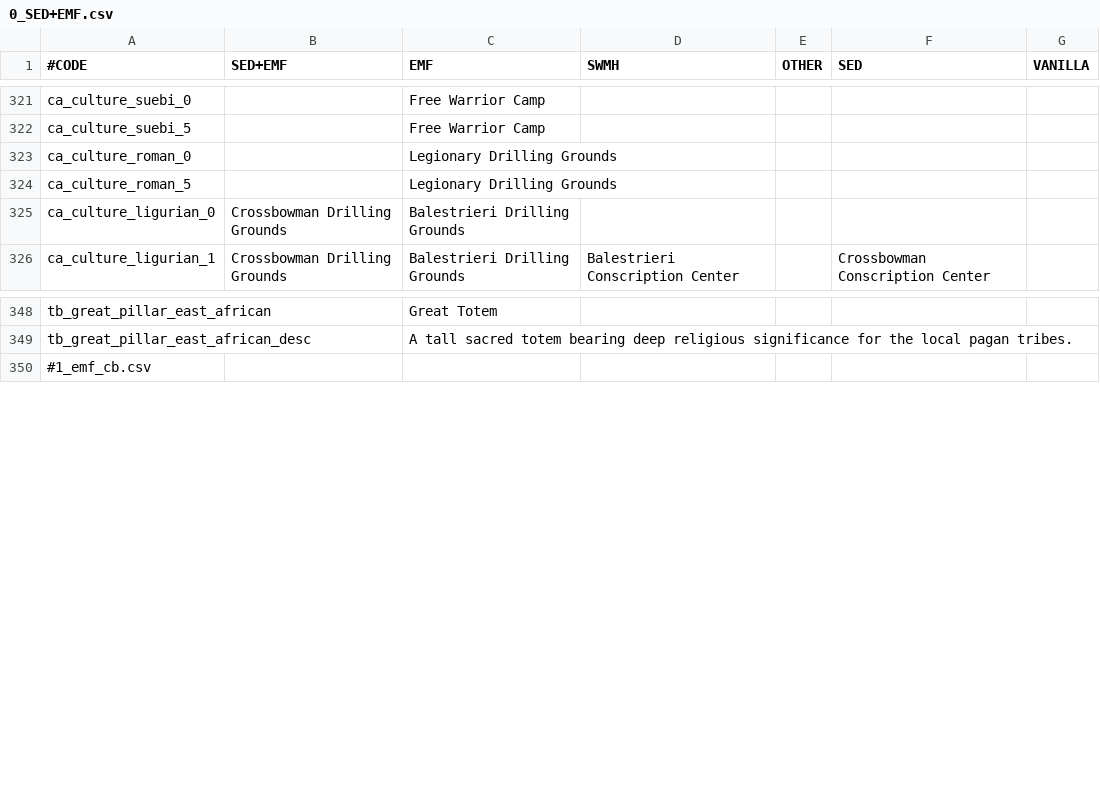
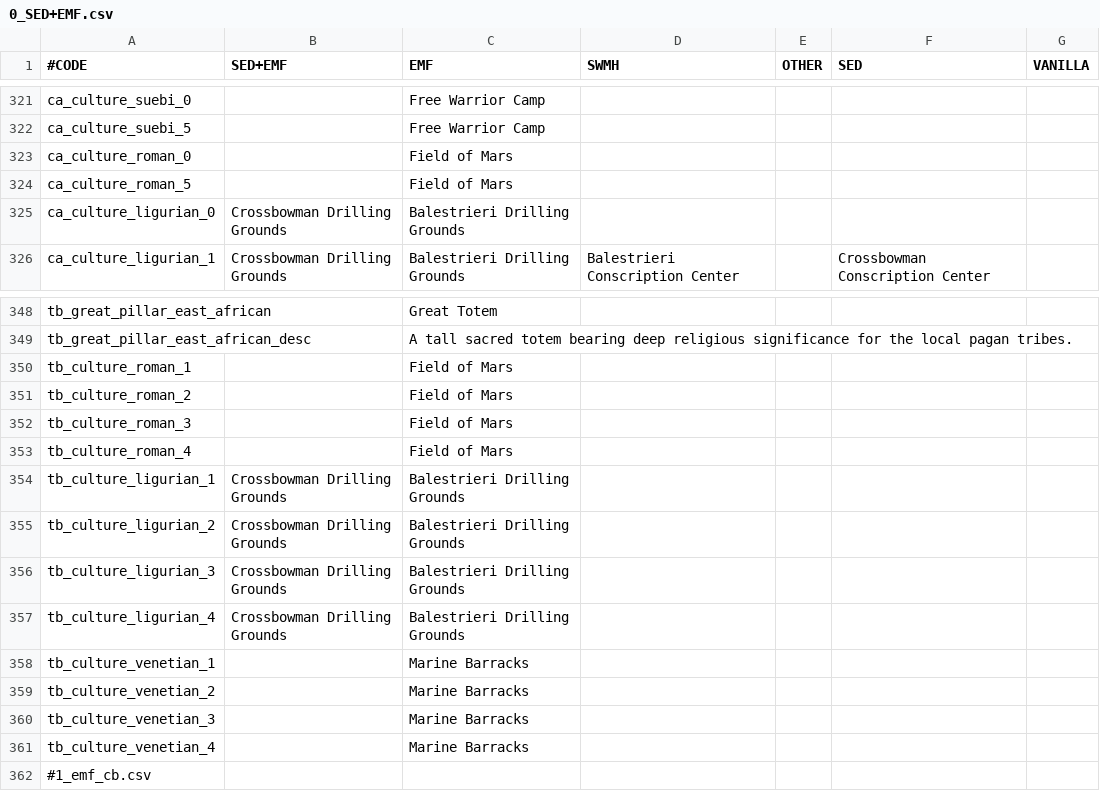
Before and after one commit to escalonn/sed2, a CSV file: templates/SED2+EMF/localisation/0_SED+EMF.csv, drawn as a sheet; only a part is shown, gaps mark what is left out.

```diff
--- a/templates/SED2+EMF/localisation/0_SED+EMF.csv
+++ b/templates/SED2+EMF/localisation/0_SED+EMF.csv
@@ -322,4 +322,4 @@ ca_culture_suebi_0                              ;        ;Free Warrior Camp;;;;
 ca_culture_suebi_5                              ;        ;Free Warrior Camp;;;;
-ca_culture_roman_0                              ;        ;Legionary Drilling Grounds;;;;
-ca_culture_roman_5                              ;        ;Legionary Drilling Grounds;;;;
+ca_culture_roman_0                              ;        ;Field of Mars;;;;
+ca_culture_roman_5                              ;        ;Field of Mars;;;;
 ca_culture_ligurian_0                           ;Crossbowman Drilling Grounds;Balestrieri Drilling Grounds;;;;
@@ -349,2 +349,14 @@ tb_great_pillar_east_african                    ;        ;Great Totem;;;;
 tb_great_pillar_east_african_desc               ;        ;A tall sacred totem bearing deep religious significance for the local pagan tribes.;;;;
+tb_culture_roman_1                              ;        ;Field of Mars;;;;
+tb_culture_roman_2                              ;        ;Field of Mars;;;;
+tb_culture_roman_3                              ;        ;Field of Mars;;;;
+tb_culture_roman_4                              ;        ;Field of Mars;;;;
+tb_culture_ligurian_1                           ;Crossbowman Drilling Grounds;Balestrieri Drilling Grounds;;;;
+tb_culture_ligurian_2                           ;Crossbowman Drilling Grounds;Balestrieri Drilling Grounds;;;;
+tb_culture_ligurian_3                           ;Crossbowman Drilling Grounds;Balestrieri Drilling Grounds;;;;
+tb_culture_ligurian_4                           ;Crossbowman Drilling Grounds;Balestrieri Drilling Grounds;;;;
+tb_culture_venetian_1                           ;        ;Marine Barracks;;;;
+tb_culture_venetian_2                           ;        ;Marine Barracks;;;;
+tb_culture_venetian_3                           ;        ;Marine Barracks;;;;
+tb_culture_venetian_4                           ;        ;Marine Barracks;;;;
 #1_emf_cb.csv;;;;;
```
Also changed, not shown: build/SED2+EMF/localisation/0_SED+EMF.csv, build/SED2/localisation/A_SED.csv, 3 other files.
